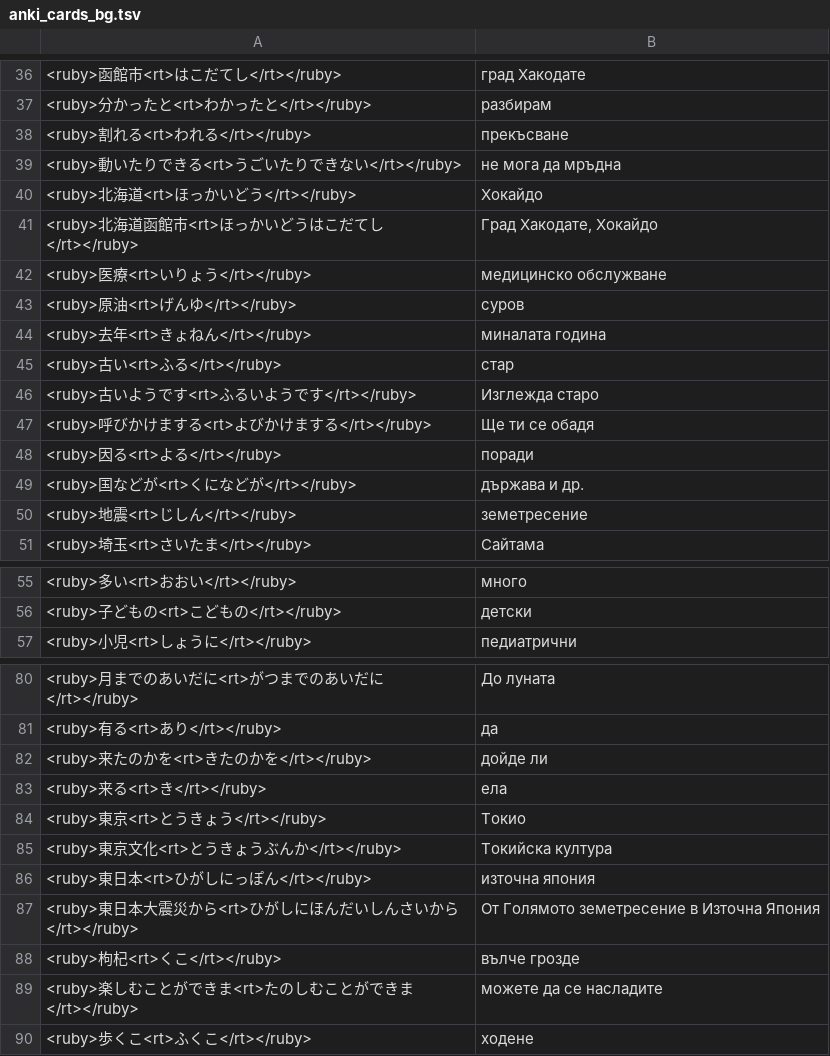
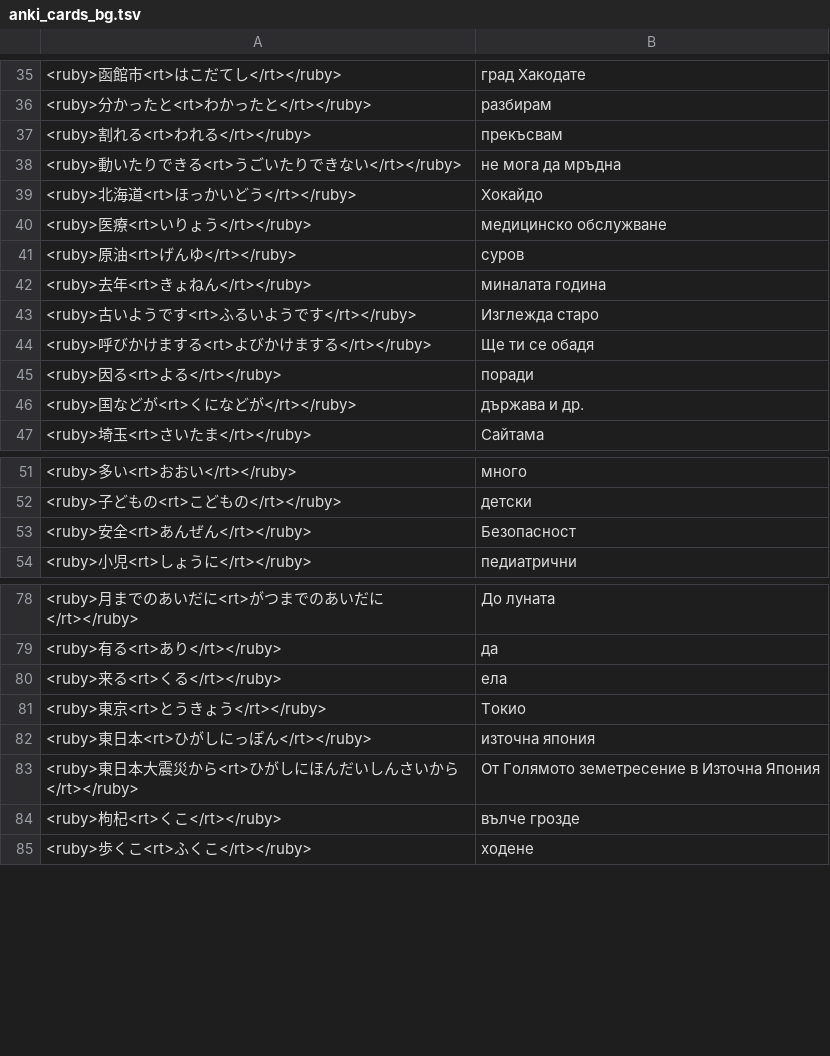
Before and after one commit to vebaev/NHK, a TSV file: docs/anki_cards_bg.tsv, drawn as a sheet; only a part is shown, gaps mark what is left out; the diff covers the shown part only.

```diff
--- a/docs/anki_cards_bg.tsv
+++ b/docs/anki_cards_bg.tsv
@@ -37,6 +36,5 @@
 <ruby>分かったと<rt>わかったと</rt></ruby>	разбирам
-<ruby>割れる<rt>われる</rt></ruby>	прекъсване
+<ruby>割れる<rt>われる</rt></ruby>	прекъсвам
 <ruby>動いたりできる<rt>うごいたりできない</rt></ruby>	не мога да мръдна
 <ruby>北海道<rt>ほっかいどう</rt></ruby>	Хокайдо
-<ruby>北海道函館市<rt>ほっかいどうはこだてし</rt></ruby>	Град Хакодате, Хокайдо
 <ruby>医療<rt>いりょう</rt></ruby>	медицинско обслужване
@@ -44,3 +42,2 @@
 <ruby>去年<rt>きょねん</rt></ruby>	миналата година
-<ruby>古い<rt>ふる</rt></ruby>	стар
 <ruby>古いようです<rt>ふるいようです</rt></ruby>	Изглежда старо
@@ -49,3 +46,2 @@
 <ruby>国などが<rt>くになどが</rt></ruby>	държава и др.
-<ruby>地震<rt>じしん</rt></ruby>	земетресение
 <ruby>埼玉<rt>さいたま</rt></ruby>	Сайтама
@@ -56,2 +52,3 @@
 <ruby>子どもの<rt>こどもの</rt></ruby>	детски
+<ruby>安全<rt>あんぜん</rt></ruby>	Безопасност
 <ruby>小児<rt>しょうに</rt></ruby>	педиатрични
@@ -81,6 +79,4 @@
 <ruby>有る<rt>あり</rt></ruby>	да
-<ruby>来たのかを<rt>きたのかを</rt></ruby>	дойде ли
-<ruby>来る<rt>き</rt></ruby>	ела
+<ruby>来る<rt>くる</rt></ruby>	ела
 <ruby>東京<rt>とうきょう</rt></ruby>	Токио
-<ruby>東京文化<rt>とうきょうぶんか</rt></ruby>	Токийска култура
 <ruby>東日本<rt>ひがしにっぽん</rt></ruby>	източна япония
@@ -88,3 +84,2 @@
 <ruby>枸杞<rt>くこ</rt></ruby>	вълче грозде
-<ruby>楽しむことができま<rt>たのしむことができま</rt></ruby>	можете да се насладите
 <ruby>歩くこ<rt>ふくこ</rt></ruby>	ходене
```
Also changed, not shown: 5 added rows, 8 removed rows and 1 edited cell elsewhere in this file, docs/anki_cards_en.tsv, 5 other files.
